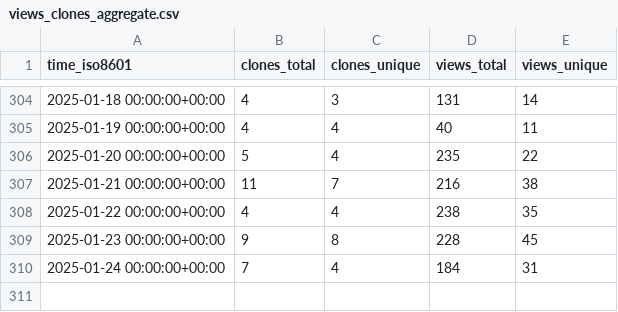
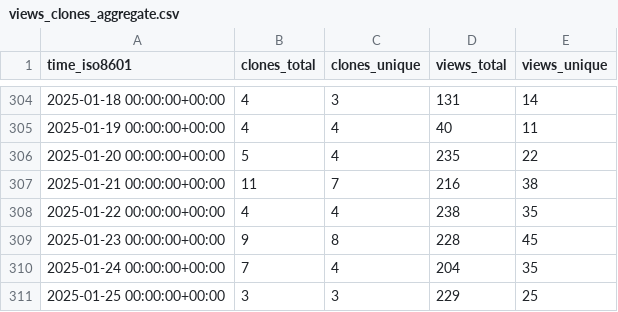
Before and after one commit to mgduda/MPAS-Model-stats, a CSV file: MPAS-Dev/MPAS-Model/ghrs-data/views_clones_aggregate.csv, drawn as a sheet; only a part is shown, gaps mark what is left out.

```diff
--- a/MPAS-Dev/MPAS-Model/ghrs-data/views_clones_aggregate.csv
+++ b/MPAS-Dev/MPAS-Model/ghrs-data/views_clones_aggregate.csv
@@ -309,2 +309,3 @@ time_iso8601,clones_total,clones_unique,views_total,views_unique
 2025-01-23 00:00:00+00:00,9,8,228,45
-2025-01-24 00:00:00+00:00,7,4,184,31
+2025-01-24 00:00:00+00:00,7,4,204,35
+2025-01-25 00:00:00+00:00,3,3,229,25
```
Also changed, not shown: 1 other file.
